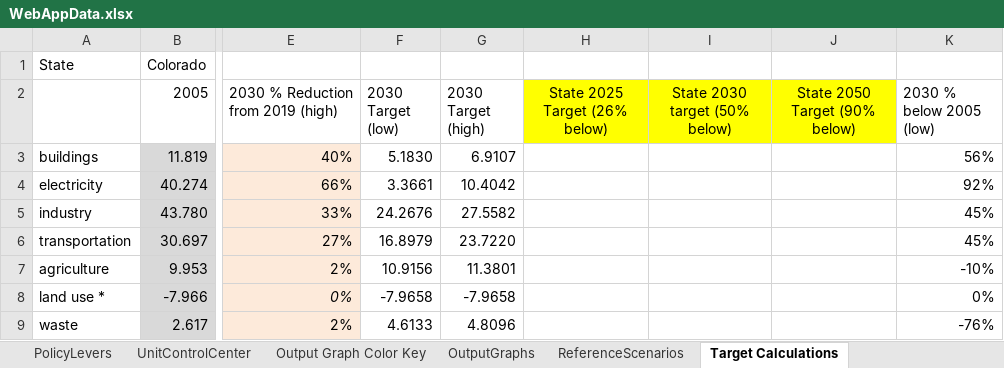
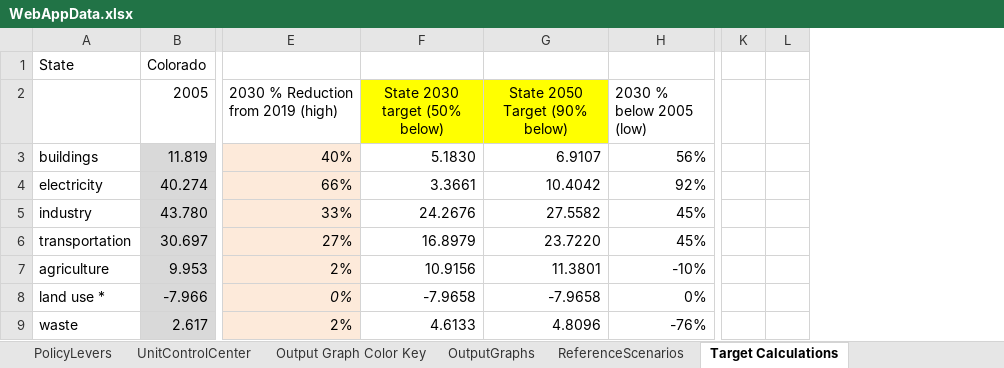
Before and after one commit to EnergyInnovation/eps-colorado, an Excel workbook: WebAppData.xlsx, sheet Target Calculations, drawn as a sheet; only a part is shown, gaps mark what is left out; values as stored, in another font and other column widths than the file's, no borders; charts and pictures not drawn; removed rows and columns are numbered as before the commit, all else as after; the diff covers the shown part only; the diff names each change by its address in the sheet, - before the commit and + after, or states it on an @@ line.

```diff
--- a/WebAppData.xlsx (sheet Target Calculations)
+++ b/WebAppData.xlsx (sheet Target Calculations)
-column F (2030 Target (low)), rows 3-9: 5.1830 | 3.3661 | 24.2676 | 16.8979 | 10.9156 | -7.9658 | 4.6133
-column G (2030 Target (high)), rows 3-9: 6.9107 | 10.4042 | 27.5582 | 23.7220 | 11.3801 | -7.9658 | 4.8096
-column H (State 2025 Target (26% below)), empty
+column K, empty
+column L, empty
-F3 (State 2030 target (50% below)): (empty)
+F3 (State 2030 target (50% below)): 5.1830
-G3 (State 2050 Target (90% below)): (empty)
+G3 (State 2050 Target (90% below)): 6.9107
-F4 (State 2030 target (50% below)): (empty)
+F4 (State 2030 target (50% below)): 3.3661
-G4 (State 2050 Target (90% below)): (empty)
+G4 (State 2050 Target (90% below)): 10.4042
-F5 (State 2030 target (50% below)): (empty)
+F5 (State 2030 target (50% below)): 24.2676
-G5 (State 2050 Target (90% below)): (empty)
+G5 (State 2050 Target (90% below)): 27.5582
-F6 (State 2030 target (50% below)): (empty)
+F6 (State 2030 target (50% below)): 16.8979
-G6 (State 2050 Target (90% below)): (empty)
+G6 (State 2050 Target (90% below)): 23.7220
-F7 (State 2030 target (50% below)): (empty)
+F7 (State 2030 target (50% below)): 10.9156
-G7 (State 2050 Target (90% below)): (empty)
+G7 (State 2050 Target (90% below)): 11.3801
-F8 (State 2030 target (50% below)): (empty)
+F8 (State 2030 target (50% below)): -7.9658
-G8 (State 2050 Target (90% below)): (empty)
+G8 (State 2050 Target (90% below)): -7.9658
-F9 (State 2030 target (50% below)): (empty)
+F9 (State 2030 target (50% below)): 4.6133
-G9 (State 2050 Target (90% below)): (empty)
+G9 (State 2050 Target (90% below)): 4.8096
```
Also changed, not shown: 22 edited cells elsewhere in this sheet, sheet OutputGraphs, formulas that keep their value, 8 other files.
